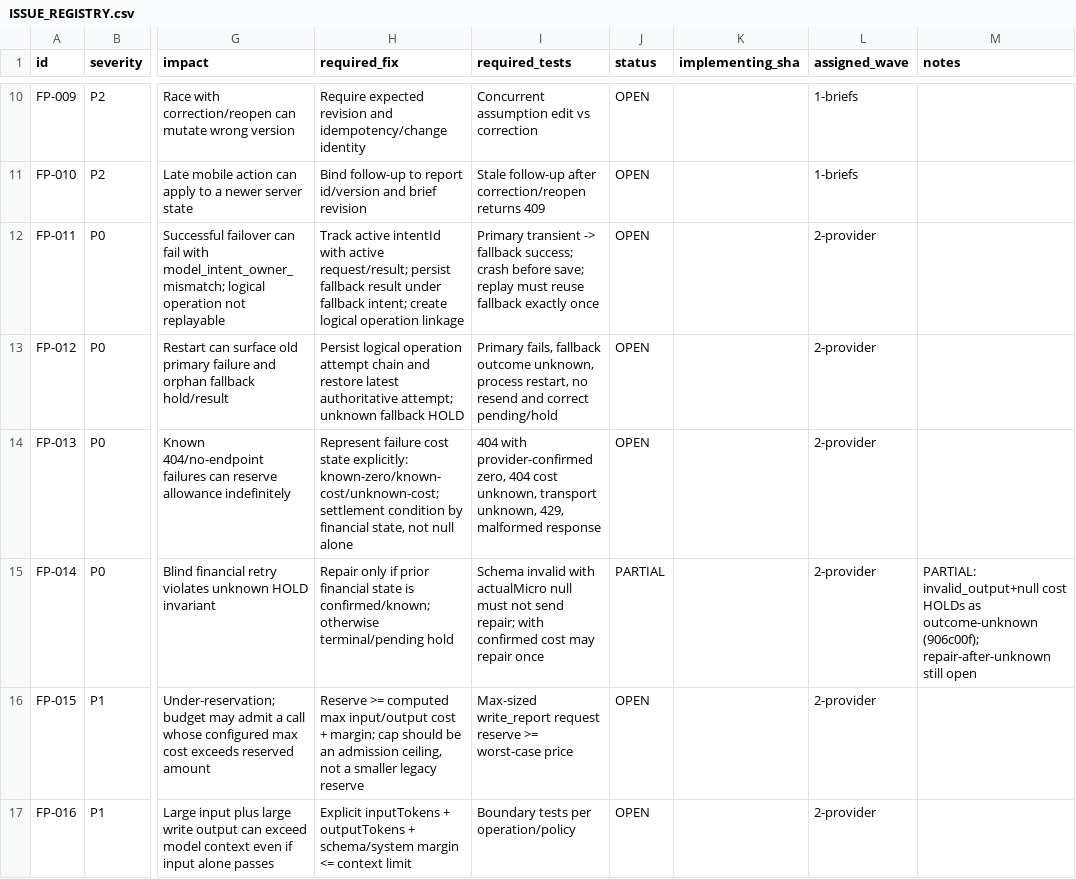
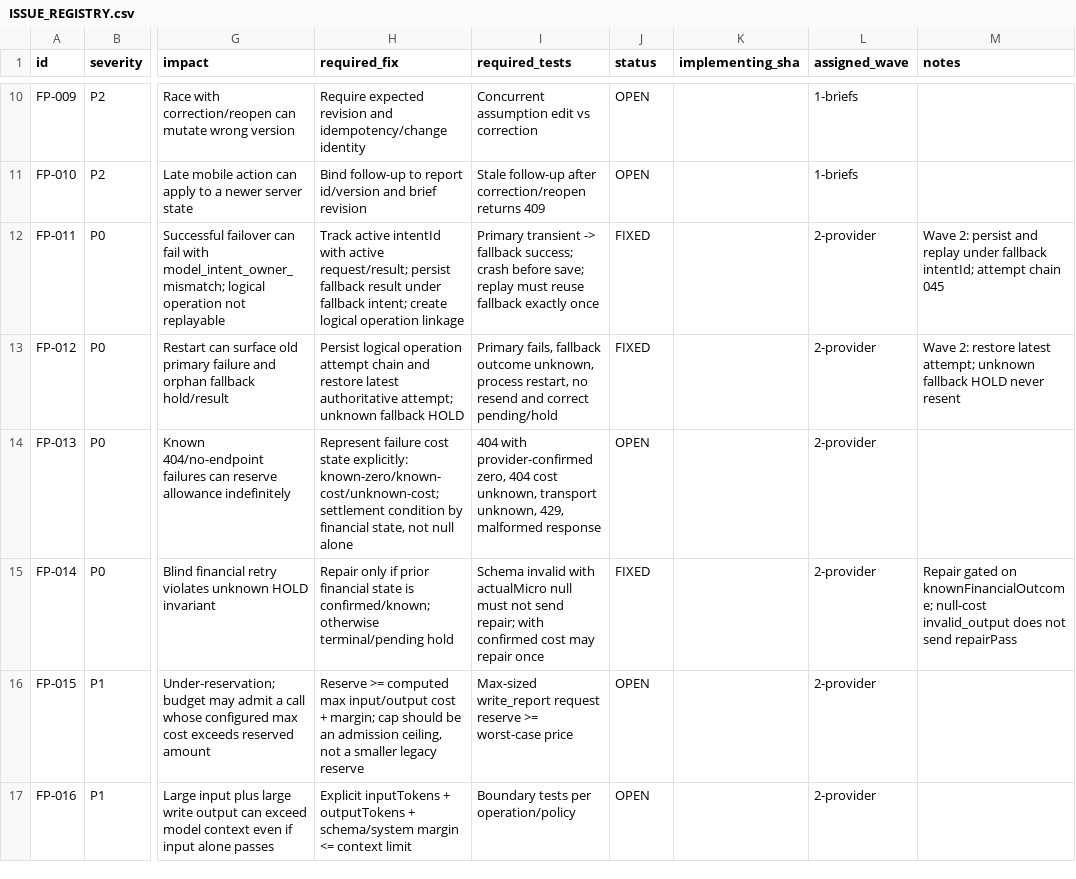
Before and after one commit to ranoli90/deep-research-app, a CSV file: verification/v8/engineering-fix-pass/ISSUE_REGISTRY.csv, drawn as a sheet; only a part is shown, gaps mark what is left out; the diff names each change by its address in the sheet, - before the commit and + after, or states it on an @@ line.

Commit message:
Persist failover under the fallback intent and HOLD unknown repair.
FP-011/012/014: record a durable model-operation attempt chain, restore the latest identity on replay, never resend unknown fallback, and skip repairPass when actualMicro is null.

```diff
--- a/verification/v8/engineering-fix-pass/ISSUE_REGISTRY.csv
+++ b/verification/v8/engineering-fix-pass/ISSUE_REGISTRY.csv
-J12:J13 (status): OPEN
+J12:J13 (status): FIXED
-M12 (notes): (empty)
+M12 (notes): Wave 2: persist and replay under fallback intentId; attempt chain 045
-M13 (notes): (empty)
+M13 (notes): Wave 2: restore latest attempt; unknown fallback HOLD never resent
-J15 (status): PARTIAL
+J15 (status): FIXED
-M15 (notes): PARTIAL: invalid_output+null cost HOLDs as outcome-unknown (906c00f); repair-after-unknown still open
+M15 (notes): Repair gated on knownFinancialOutcome; null-cost invalid_output does not send repairPass
```
Also changed, not shown: 16 other files.
